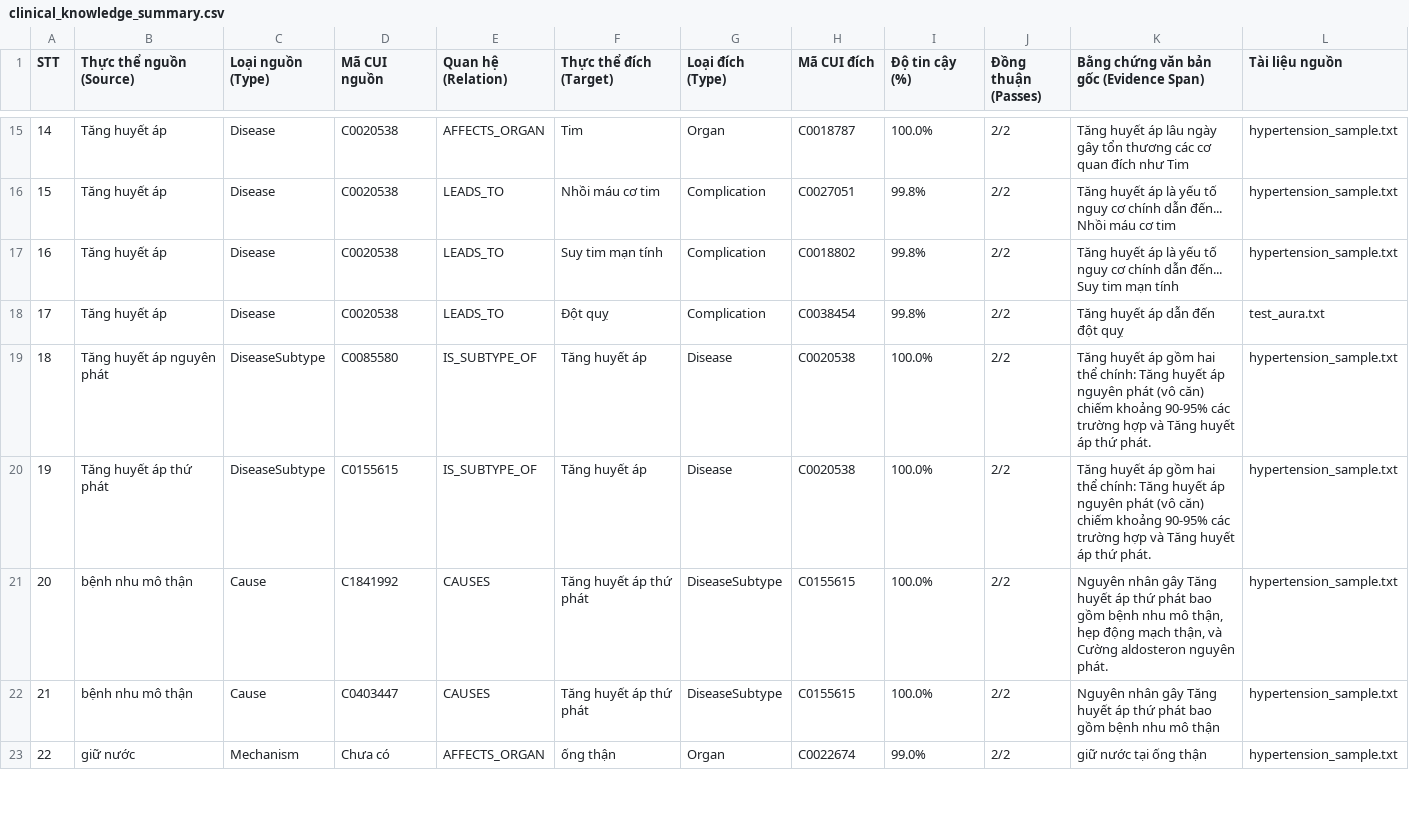
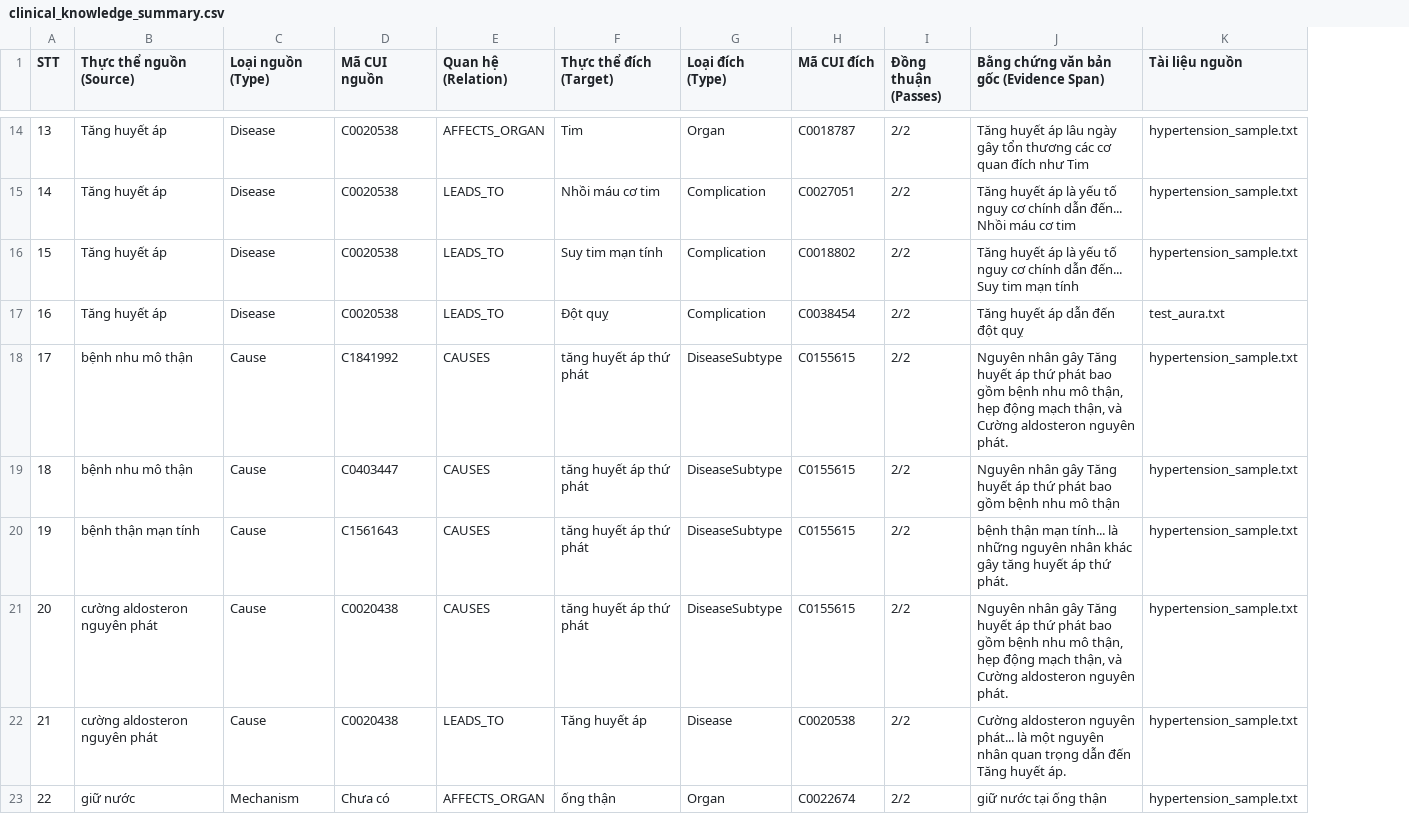
Before and after one commit to NoirHuy/Extract_Graph, a CSV file: data/exports/clinical_knowledge_summary.csv, drawn as a sheet; only a part is shown, gaps mark what is left out; removed rows and columns are numbered as before the commit, all else as after; the diff covers the shown part only; the diff names each change by its address in the sheet, - before the commit and + after, or states it on an @@ line.

```diff
--- a/data/exports/clinical_knowledge_summary.csv
+++ b/data/exports/clinical_knowledge_summary.csv
-column I (Độ tin cậy (%)), rows 15-18: 100.0% | 99.8% | 99.8% | 99.8%; rows 21-23: 100.0% | 100.0% | 99.0%
@@ column A (STT) renumbered between rows 6 and 28 @@
-row 19: 18 | Tăng huyết áp nguyên phát | DiseaseSubtype | C0085580 | IS_SUBTYPE_OF | Tăng huyết áp | Disease | C0020538 | 100.0% | 2/2 | Tăng huyết áp gồm hai thể chính: Tăng huyết áp nguyên phát (vô căn) chiếm khoảng 90-95% các trường hợp và Tăng huyết áp thứ phát. | hypertension_sample.txt
-row 20: 19 | Tăng huyết áp thứ phát | DiseaseSubtype | C0155615 | IS_SUBTYPE_OF | Tăng huyết áp | Disease | C0020538 | 100.0% | 2/2 | Tăng huyết áp gồm hai thể chính: Tăng huyết áp nguyên phát (vô căn) chiếm khoảng 90-95% các trường hợp và Tăng huyết áp thứ phát. | hypertension_sample.txt
-F18:F19 (Thực thể đích (Target)): Tăng huyết áp thứ phát
+F18:F19 (Thực thể đích (Target)): tăng huyết áp thứ phát
+row 20: 19 | bệnh thận mạn tính | Cause | C1561643 | CAUSES | tăng huyết áp thứ phát | DiseaseSubtype | C0155615 | 2/2 | bệnh thận mạn tính... là những nguyên nhân khác gây tăng huyết áp thứ phát. | hypertension_sample.txt
+row 21: 20 | cường aldosteron nguyên phát | Cause | C0020438 | CAUSES | tăng huyết áp thứ phát | DiseaseSubtype | C0155615 | 2/2 | Nguyên nhân gây Tăng huyết áp thứ phát bao gồm bệnh nhu mô thận, hẹp động mạch thận, và Cường aldosteron nguyên phát. | hypertension_sample.txt
+row 22: 21 | cường aldosteron nguyên phát | Cause | C0020438 | LEADS_TO | Tăng huyết áp | Disease | C0020538 | 2/2 | Cường aldosteron nguyên phát... là một nguyên nhân quan trọng dẫn đến Tăng huyết áp. | hypertension_sample.txt
```
Also changed, not shown: 4 added rows, 1 removed row and 5 edited cells elsewhere in this file, data/exports/clinical_knowledge_summary_new.csv, data/exports/nodes_entities.csv, 5 other files.
